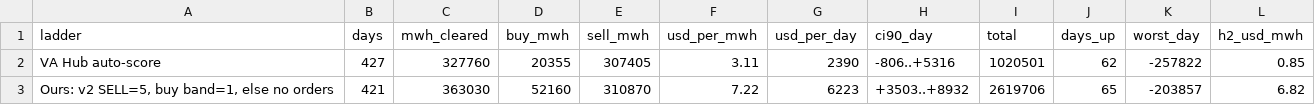
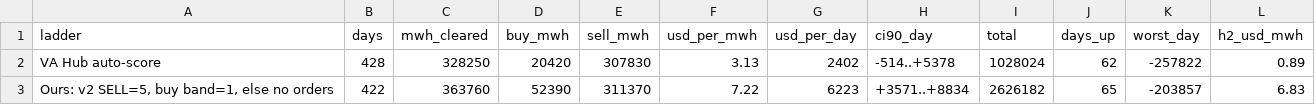
Before and after one commit to Dynastymaad/ieso-cushion-model, a CSV file: data/dv_ladders2_EAST.csv, drawn as a sheet.

```diff
--- a/data/dv_ladders2_EAST.csv
+++ b/data/dv_ladders2_EAST.csv
@@ -1,3 +1,3 @@
 ladder,days,mwh_cleared,buy_mwh,sell_mwh,usd_per_mwh,usd_per_day,ci90_day,total,days_up,worst_day,h2_usd_mwh
-VA Hub auto-score,427,327760,20355,307405,3.11,2390,-806..+5316,1020501,62,-257822,0.85
-"Ours: v2 SELL=5, buy band=1, else no orders",421,363030,52160,310870,7.22,6223,+3503..+8932,2619706,65,-203857,6.82
+VA Hub auto-score,428,328250,20420,307830,3.13,2402,-514..+5378,1028024,62,-257822,0.89
+"Ours: v2 SELL=5, buy band=1, else no orders",422,363760,52390,311370,7.22,6223,+3571..+8834,2626182,65,-203857,6.83
```
Also changed, not shown: data/dv_ladders2_OTTAWA.csv, data/dv_ladders_EAST.csv, 16 other files.
